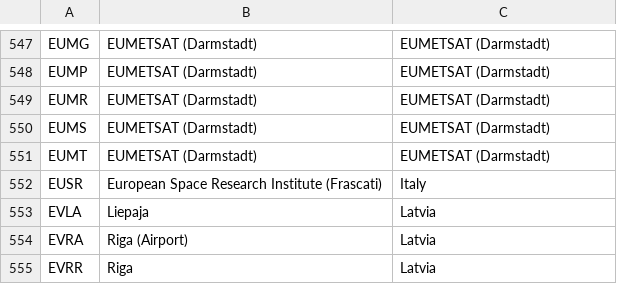
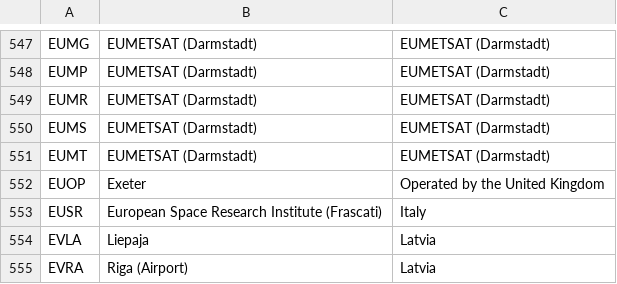
Before and after one commit to wmo-im/VolumeC1, a CSV file: info/CCCC_en.csv, drawn as a sheet; only a part is shown, gaps mark what is left out; the shorter side is filled out with more unchanged rows; the diff names each change by its address in the sheet, - before the commit and + after, or states it on an @@ line.

Commit message:
add EUOP
Requested by MetOffice

```diff
--- a/info/CCCC_en.csv
+++ b/info/CCCC_en.csv
+row 552: EUOP | Exeter | Operated by the United Kingdom
```
